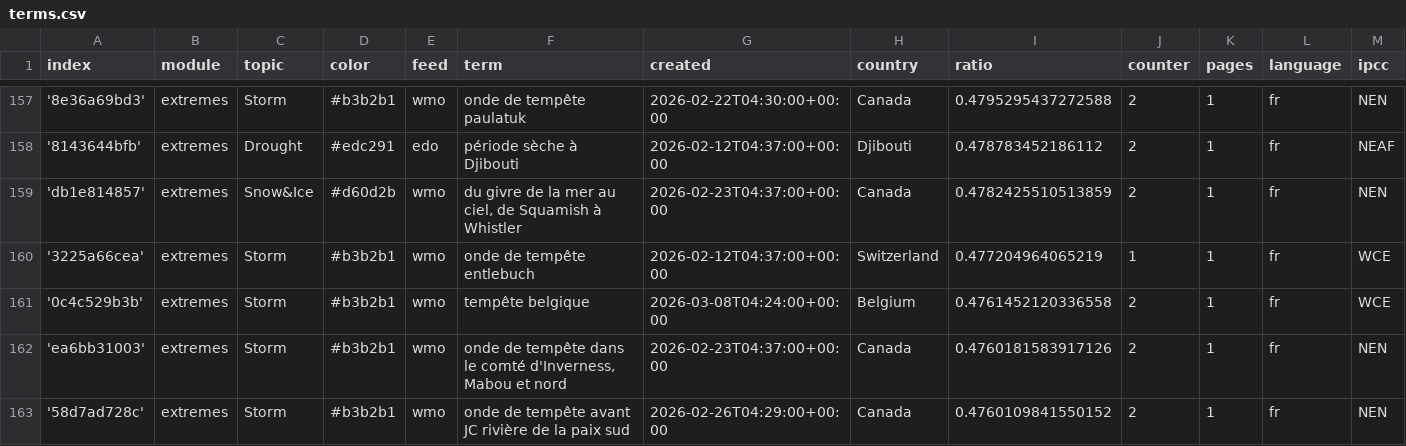
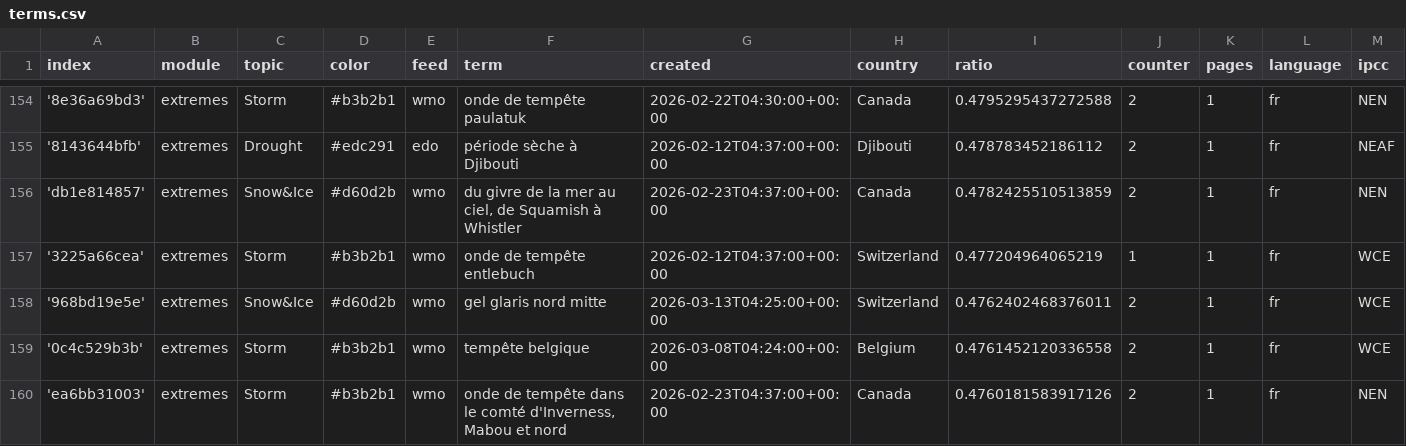
Before and after one commit to TinoH91news/frenchExtremes, a CSV file: terms.csv, drawn as a sheet; only a part is shown, gaps mark what is left out; the shorter side is filled out with more unchanged rows; rows hold the shown columns only; the diff covers the shown part only; the diff names each change by its address in the sheet, - before the commit and + after, or states it on an @@ line.

```diff
--- a/terms.csv
+++ b/terms.csv
+row 158: '968bd19e5e' | extremes | Snow&Ice | #d60d2b | wmo | gel glaris nord mitte | 2026-03-13T04:25:00+00:00 | Switzerland | 0.4762402468376011 | 2 | 1 | fr | WCE
```
Also changed, not shown: 4 added rows, 5 removed rows and 3 edited cells elsewhere in this file.
